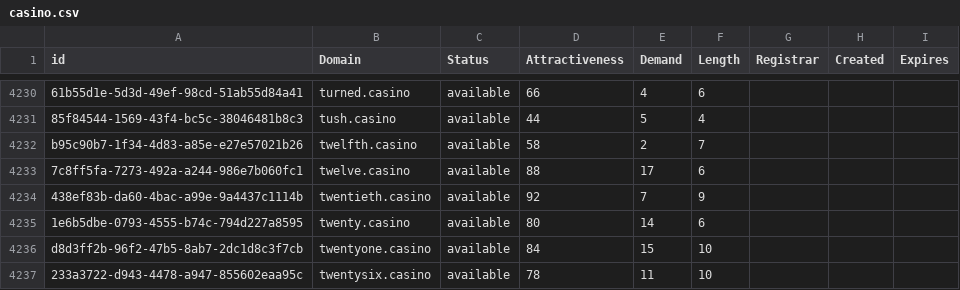
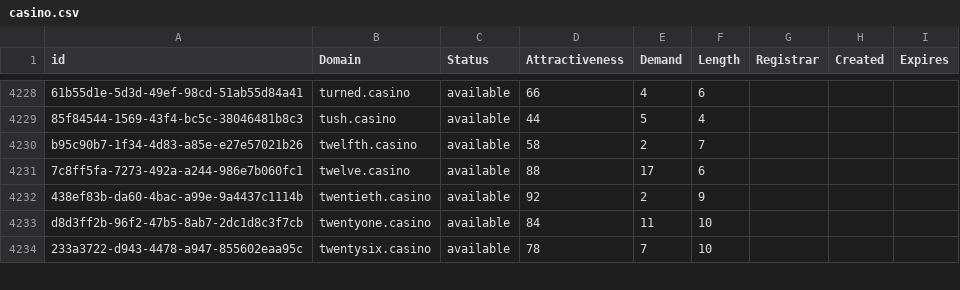
Before and after one commit to UniqueDomains/casino-oneword-domains, a CSV file: casino.csv, drawn as a sheet; only a part is shown, gaps mark what is left out; the diff covers the shown part only.

Commit message:
Domains update

```diff
--- a/casino.csv
+++ b/casino.csv
@@ -4233,5 +4231,4 @@ b95c90b7-1f34-4d83-a85e-e27e57021b26,twelfth.casino,available,58,2,7,,,
 7c8ff5fa-7273-492a-a244-986e7b060fc1,twelve.casino,available,88,17,6,,,
-438ef83b-da60-4bac-a99e-9a4437c1114b,twentieth.casino,available,92,7,9,,,
-1e6b5dbe-0793-4555-b74c-794d227a8595,twenty.casino,available,80,14,6,,,
-d8d3ff2b-96f2-47b5-8ab7-2dc1d8c3f7cb,twentyone.casino,available,84,15,10,,,
-233a3722-d943-4478-a947-855602eaa95c,twentysix.casino,available,78,11,10,,,
+438ef83b-da60-4bac-a99e-9a4437c1114b,twentieth.casino,available,92,2,9,,,
+d8d3ff2b-96f2-47b5-8ab7-2dc1d8c3f7cb,twentyone.casino,available,84,11,10,,,
+233a3722-d943-4478-a947-855602eaa95c,twentysix.casino,available,78,7,10,,,
```
Also changed, not shown: 2 removed rows and 34 edited cells elsewhere in this file, 2 other files.
